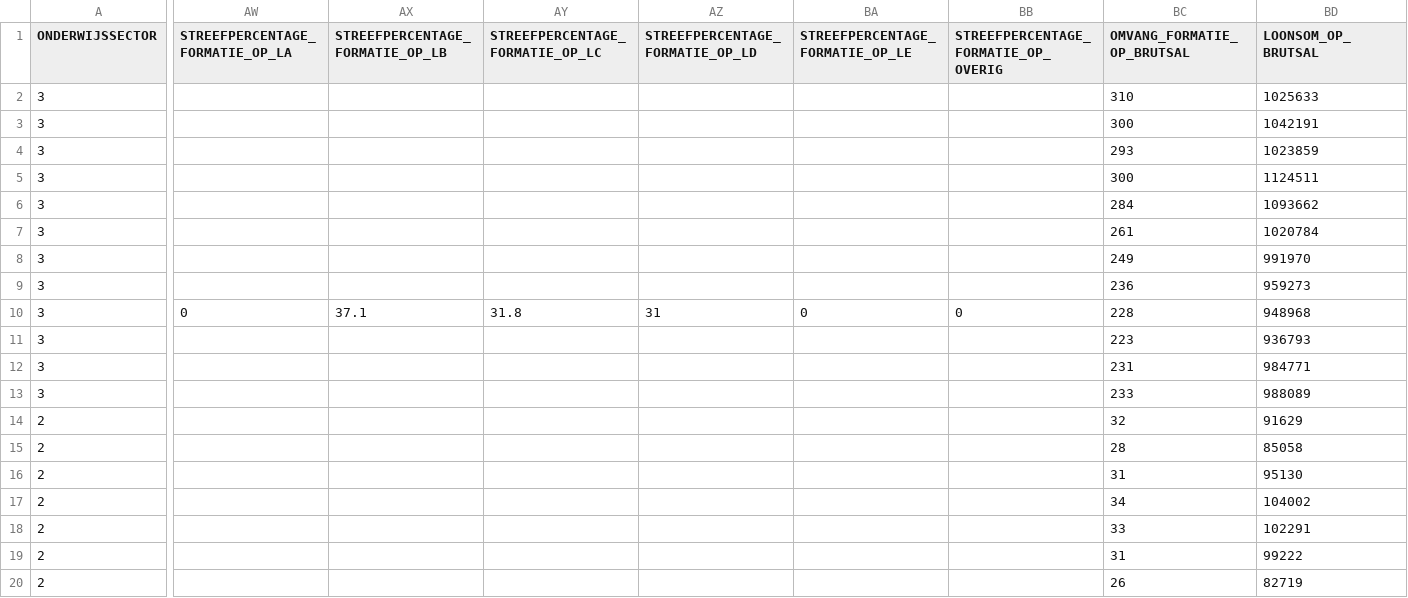
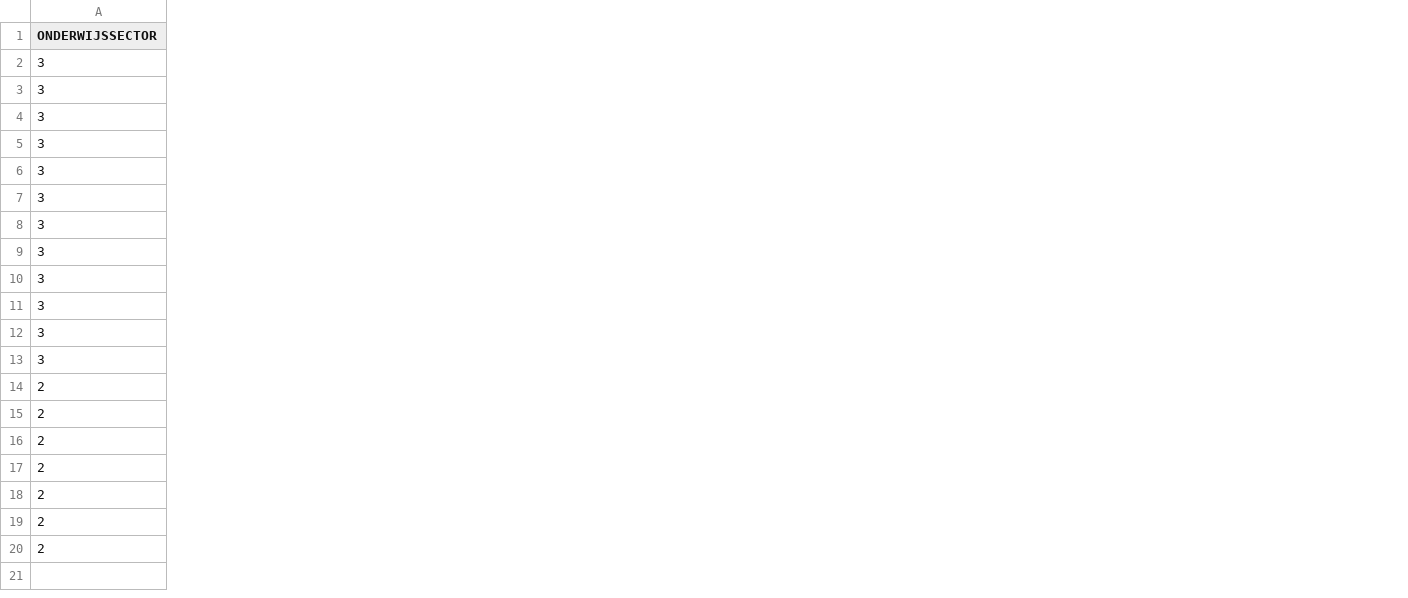
Before and after one commit to GeraldGrootRoessink/goodtables_onderwijs, a CSV file: functiemix/data/functiemix-instellingen.csv, drawn as a sheet; only a part is shown, gaps mark what is left out; the diff covers the shown part only; the diff names each change by its address in the sheet, - before the commit and + after, or states it on an @@ line.

Commit message:
Update functiemix-instellingen.csv

```diff
--- a/functiemix/data/functiemix-instellingen.csv
+++ b/functiemix/data/functiemix-instellingen.csv
-column AW (STREEFPERCENTAGE_FORMATIE_OP_LA), row 10: 0
-column AX (STREEFPERCENTAGE_FORMATIE_OP_LB), row 10: 37.1
-column AY (STREEFPERCENTAGE_FORMATIE_OP_LC), row 10: 31.8
-column AZ (STREEFPERCENTAGE_FORMATIE_OP_LD), row 10: 31
-column BA (STREEFPERCENTAGE_FORMATIE_OP_LE), row 10: 0
-column BB, rows 1-10: STREEFPERCENTAGE_FORMATIE_OP_OVERIG |  |  |  |  |  |  |  |  | 0
-column BC (OMVANG_FORMATIE_OP_BRUTSAL), rows 2-20: 310 | 300 | 293 | 300 | 284 | 261 | 249 | 236 | 228 | 223 | 231 | 233 | 32 | 28 | 31 | 34 | 33 | 31 | 26
-column BD (LOONSOM_OP_BRUTSAL), rows 2-20: 1025633 | 1042191 | 1023859 | 1124511 | 1093662 | 1020784 | 991970 | 959273 | 948968 | 936793 | 984771 | 988089 | 91629 | 85058 | 95130 | 104002 | 102291 | 99222 | 82719
```
Also changed, not shown: 1 removed column elsewhere in this file.
